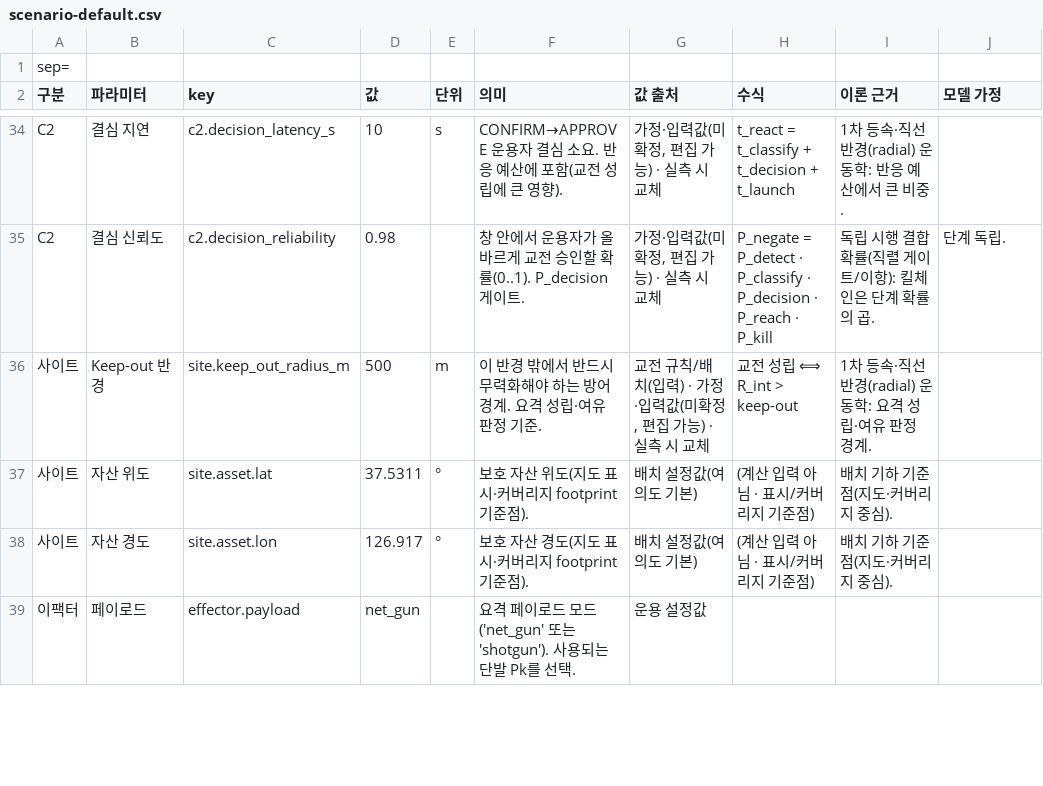
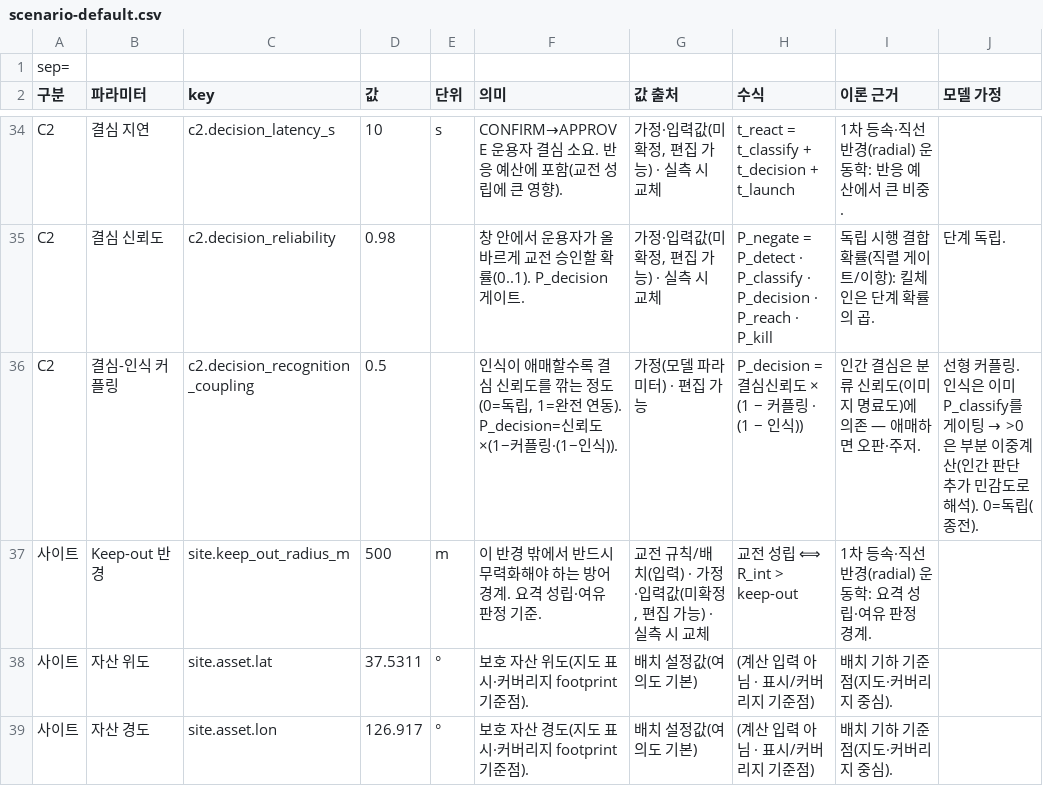
Before and after one commit to gwkim-collab/cuas-moe-analysis, a CSV file: public/samples/scenario-default.csv, drawn as a sheet; only a part is shown, gaps mark what is left out; the shorter side is filled out with more unchanged rows; the diff names each change by its address in the sheet, - before the commit and + after, or states it on an @@ line.

```diff
--- a/public/samples/scenario-default.csv
+++ b/public/samples/scenario-default.csv
+row 36: C2 | 결심-인식 커플링 | c2.decision_recognition_coupling | 0.5 |  | 인식이 애매할수록 결심 신뢰도를 깎는 정도(0=독립, 1=완전 연동). P_decision=신뢰도×(1−커플링·(1−인식)). | 가정(모델 파라미터) · 편집 가능 | P_decision = 결심신뢰도 × (1 − 커플링 · (1 − 인식)) | 인간 결심은 분류 신뢰도(이미지 명료도)에 의존 — 애매하면 오판·주저. | 선형 커플링. 인식은 이미 P_classify를 게이팅 → >0은 부분 이중계산(인간 판단 추가 민감도로 해석). 0=독립(종전).
```
Also changed, not shown: 7 other files.
